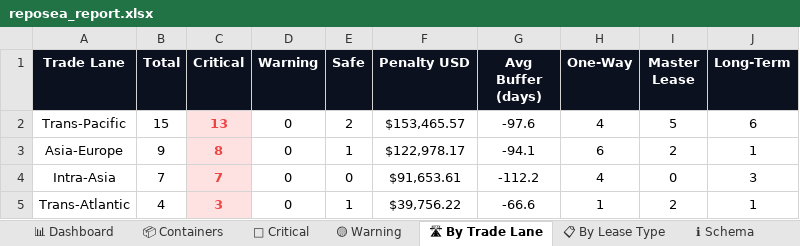
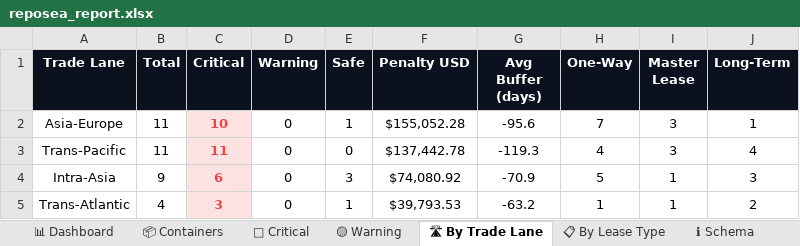
Before and after one commit to rahulmistry18/-Reposea_container_optimizer, an Excel workbook: data/exports/reposea_report.xlsx, sheet 🛣 By Trade Lane, drawn as a sheet; values as stored, in another font and other column widths than the file's, no borders; charts and pictures not drawn; removed rows and columns are numbered as before the commit, all else as after; the diff names each change by its address in the sheet, - before the commit and + after, or states it on an @@ line.

```diff
--- a/data/exports/reposea_report.xlsx (sheet 🛣 By Trade Lane)
+++ b/data/exports/reposea_report.xlsx (sheet 🛣 By Trade Lane)
-row 2: Trans-Pacific | 15 | 13 | 0 | 2 | $153,465.57 | -97.6 | 4 | 5 | 6
-B2 (Total): 9
+B2 (Total): 11
-C2 (Critical): 8
+C2 (Critical): 10
-F2 (Penalty USD): $122,978.17
+F2 (Penalty USD): $155,052.28
-G2 (Avg Buffer (days)): -94.1
+G2 (Avg Buffer (days)): -95.6
-H2 (One-Way): 6
+H2 (One-Way): 7
-I2 (Master Lease): 2
+I2 (Master Lease): 3
+row 3: Trans-Pacific | 11 | 11 | 0 | 0 | $137,442.78 | -119.3 | 4 | 3 | 4
-B4 (Total): 7
+B4 (Total): 9
-C4 (Critical): 7
+C4 (Critical): 6
-E4 (Safe): 0
+E4 (Safe): 3
-F4 (Penalty USD): $91,653.61
+F4 (Penalty USD): $74,080.92
-G4 (Avg Buffer (days)): -112.2
+G4 (Avg Buffer (days)): -70.9
-H4 (One-Way): 4
+H4 (One-Way): 5
-I4 (Master Lease): 0
+I4 (Master Lease): 1
-F5 (Penalty USD): $39,756.22
+F5 (Penalty USD): $39,793.53
-G5 (Avg Buffer (days)): -66.6
+G5 (Avg Buffer (days)): -63.2
-I5 (Master Lease): 2
+I5 (Master Lease): 1
-J5 (Long-Term): 1
+J5 (Long-Term): 2
```
Also changed, not shown: sheet 📦 Containers, sheet 🔴 Critical, sheet 📊 Dashboard, sheet 📋 By Lease Type, 7 other files.
